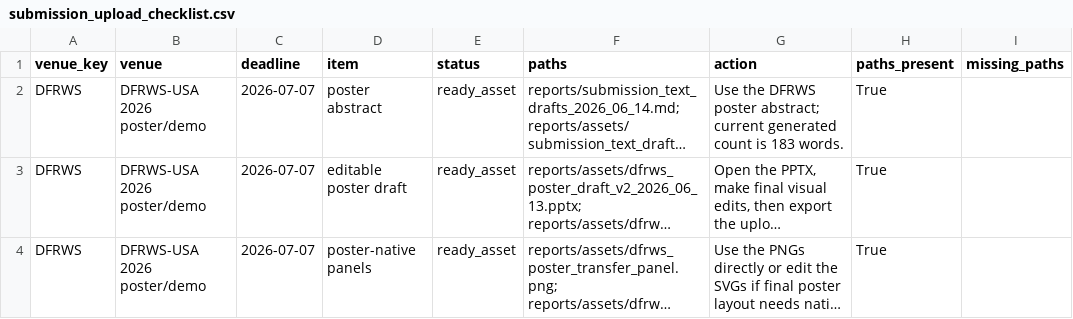
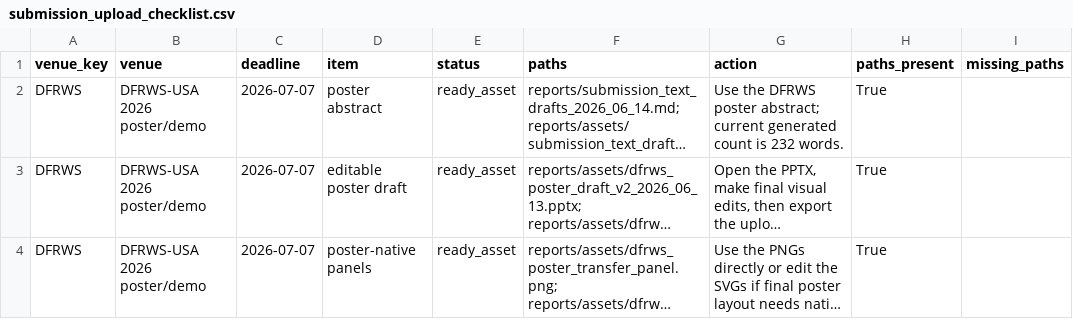
Before and after one commit to DrStrangel0ve/ai-image-forensics-comparison, a CSV file: reports/assets/submission_upload_checklist.csv, drawn as a sheet; only a part is shown; long unchanged cells end in …; the diff names each change by its address in the sheet, - before the commit and + after, or states it on an @@ line.

Commit message:
Keep upload checklist abstract count current

```diff
--- a/reports/assets/submission_upload_checklist.csv
+++ b/reports/assets/submission_upload_checklist.csv
-G2 (action): …count is 183 words.
+G2 (action): …count is 232 words.
```
Also changed, not shown: 3 other files.
